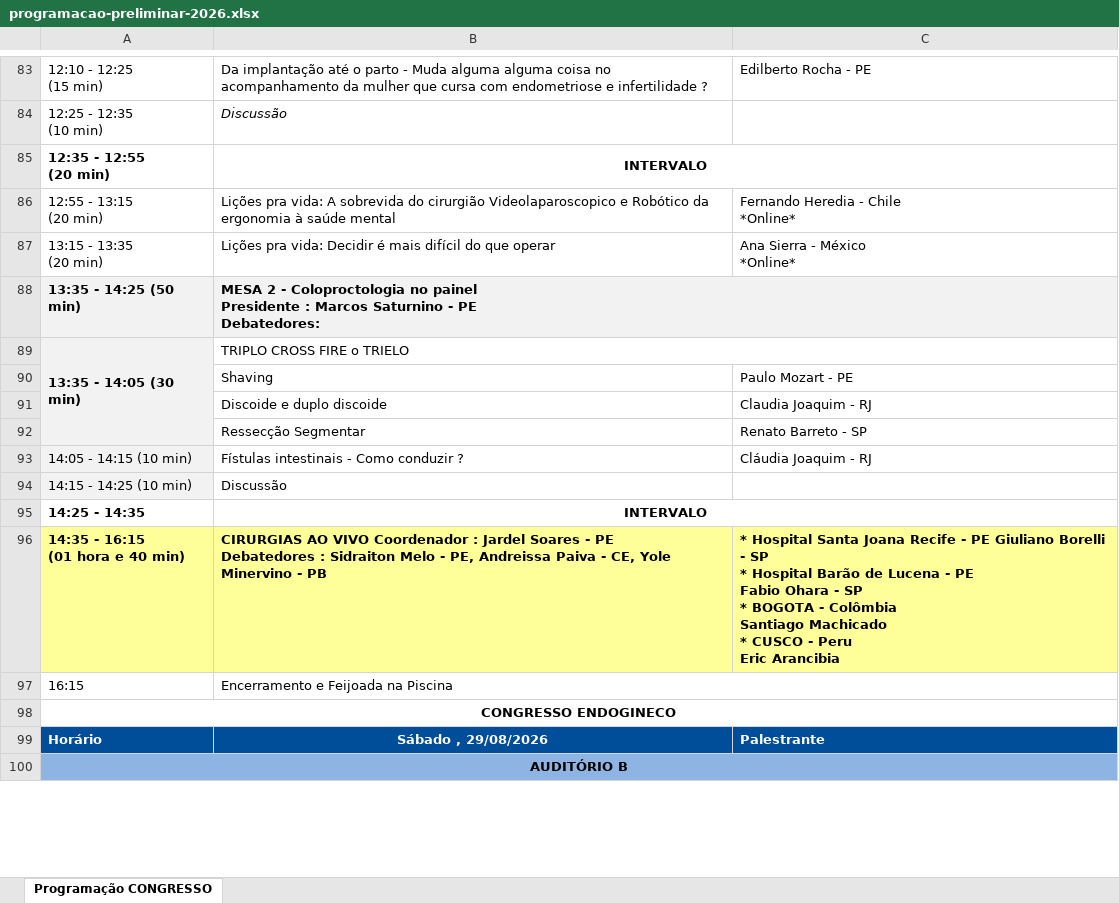
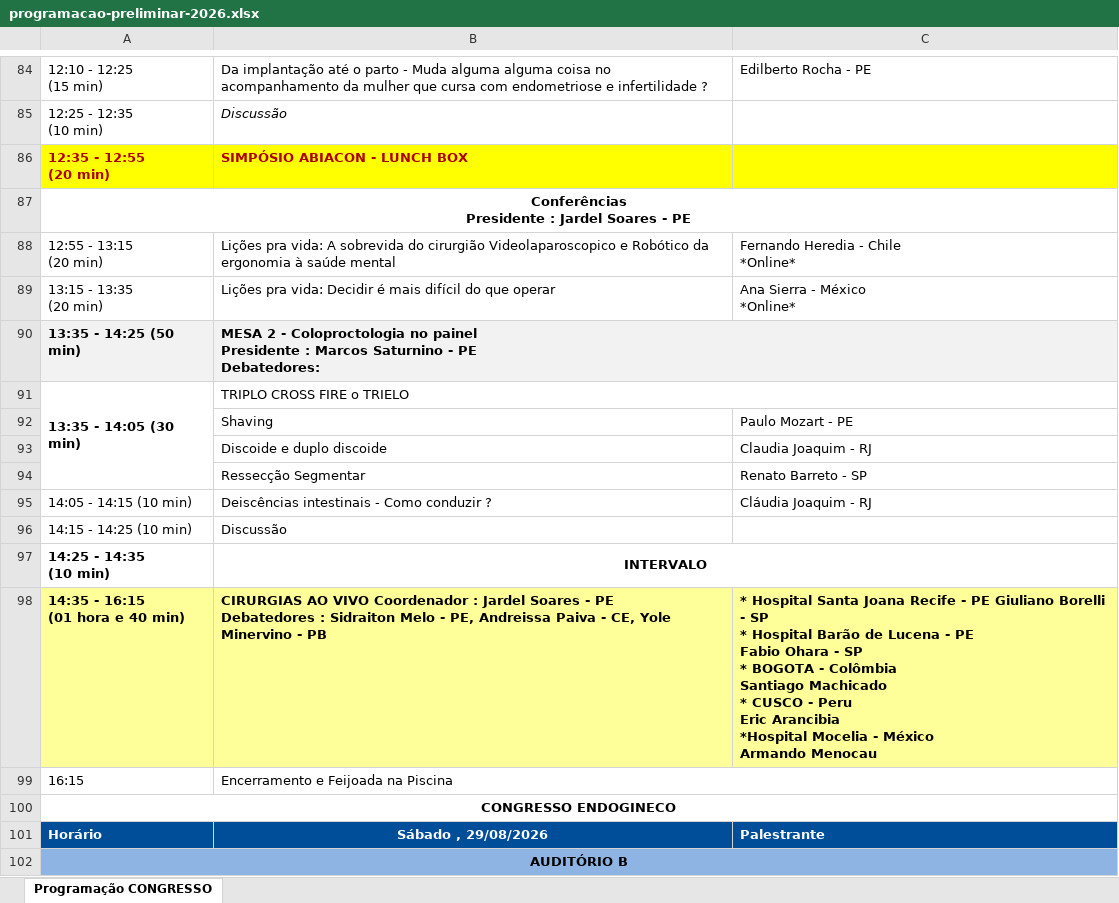
Before and after one commit to jgfn1/luka, an Excel workbook: endogineco2026/schedule/programacao-preliminar-2026.xlsx, sheet Programação CONGRESSO, drawn as a sheet; only a part is shown, gaps mark what is left out; values as stored, in another font and other column widths than the file's, no borders; charts and pictures not drawn; removed rows and columns are numbered as before the commit, all else as after; ↵ is a line break in a cell; the diff covers the shown part only; the diff names each change by its address in the sheet, - before the commit and + after, or states it on an @@ line.

Commit message:
Update program schedule for Endogineco 2026 with speaker changes and session details
- Replaced speaker names for specific sessions to reflect accurate information: Patrick Belilis is now Fabio Ohara for a session on nerve injuries, and added Guilherme Zanluchi as the speaker for a session on retained ovular remnants.
- Updated the symposium title to include the sponsor name "ZYDUS" for clarity.
- Enhanced the "CIRURGIAS AO VIVO" section with clearer formatting and additional details about participating hospitals and speakers.
- Adjusted session titles and descriptions for better clarity and organization in the schedule.

```diff
--- a/endogineco2026/schedule/programacao-preliminar-2026.xlsx (sheet Programação CONGRESSO)
+++ b/endogineco2026/schedule/programacao-preliminar-2026.xlsx (sheet Programação CONGRESSO)
-A86:C86 fill: none
+A86:C86 fill: #FFFF00
-A86:B86 text colour: black
+A86:B86 text colour: #AC0000
-B86: INTERVALO
+B86: SIMPÓSIO ABIACON - LUNCH BOX
-B86 alignment: center
+B86 alignment: left
-B85:C85 merged
+row 87: Conferências ↵ Presidente : Jardel Soares - PE
-A91:A96 fill: #F2F2F2
+A91:A96 fill: none
-B95: Fístulas intestinais - Como conduzir ?
+B95: Deiscências intestinais - Como conduzir ?
-A97: 14:25 - 14:35
+A97: 14:25 - 14:35 ↵ (10 min)
-C98: …Eric Arancibia
+C98: …Eric Arancibia ↵ *Hospital Mocelia - México ↵ Armando Menocau
```
Also changed, not shown: 7 added rows, 5 removed rows, 25 edited cells and cell formats elsewhere in this sheet, charts or pictures, 3 other files.
